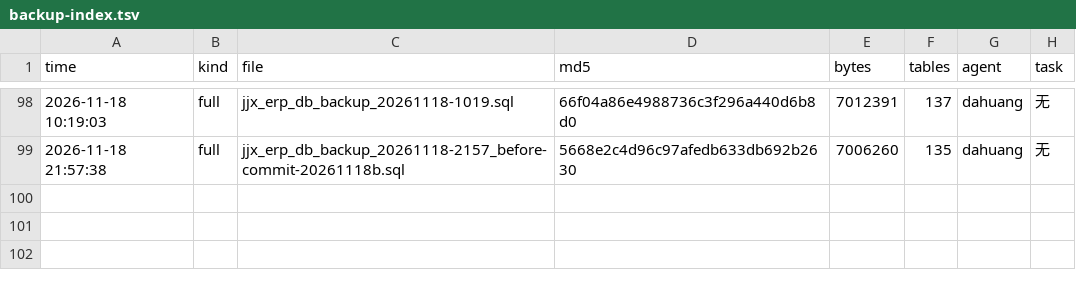
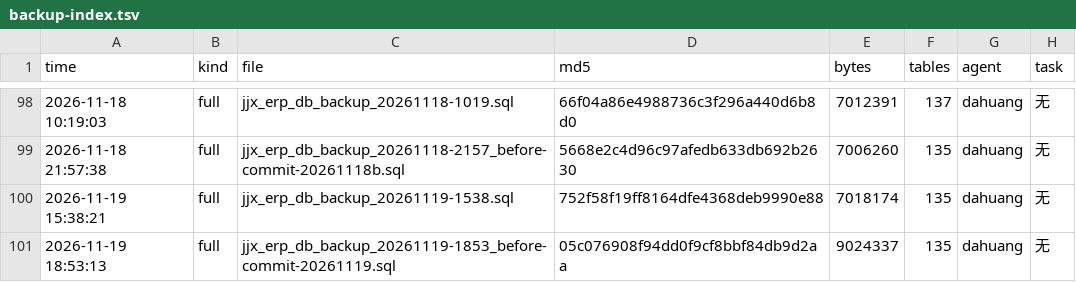
Before and after one commit to HelloLeoLyn/jjx, a TSV file: jjx-docs/sql/backups/backup-index.tsv, drawn as a sheet; only a part is shown, gaps mark what is left out; the diff names each change by its address in the sheet, - before the commit and + after, or states it on an @@ line.

```diff
--- a/jjx-docs/sql/backups/backup-index.tsv
+++ b/jjx-docs/sql/backups/backup-index.tsv
+row 100: 2026-11-19 15:38:21 | full | jjx_erp_db_backup_20261119-1538.sql | 752f58f19ff8164dfe4368deb9990e88 | 7018174 | 135 | dahuang | 无
+row 101: 2026-11-19 18:53:13 | full | jjx_erp_db_backup_20261119-1853_before-commit-20261119.sql | 05c076908f94dd0f9cf8bbf84db9d2aa | 9024337 | 135 | dahuang | 无
```
Also changed, not shown: 5 other files.
